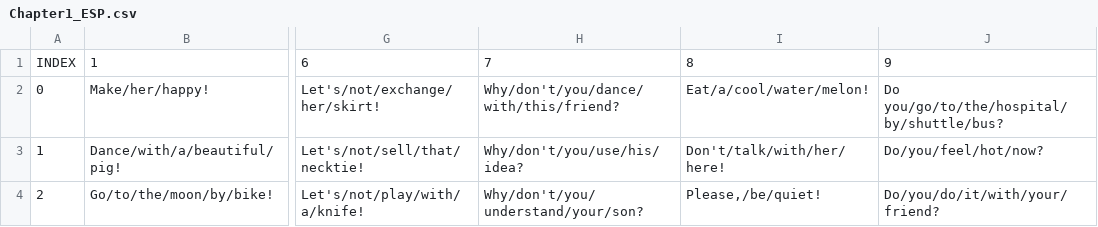
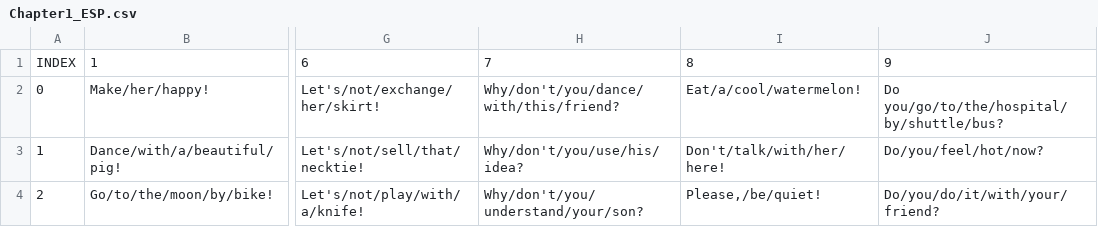
Before and after one commit to ReYoungSung/English_Game, a CSV file: Assets/Resources/Chapter1_ESP.csv, drawn as a sheet; only a part is shown, gaps mark what is left out; the diff names each change by its address in the sheet, - before the commit and + after, or states it on an @@ line.

```diff
--- a/Assets/Resources/Chapter1_ESP.csv
+++ b/Assets/Resources/Chapter1_ESP.csv
-I2: Eat/a/cool/water/melon!
+I2: Eat/a/cool/watermelon!
```
Also changed, not shown: Assets/Resources/Chapter11_FSP.csv, 4 other files.
